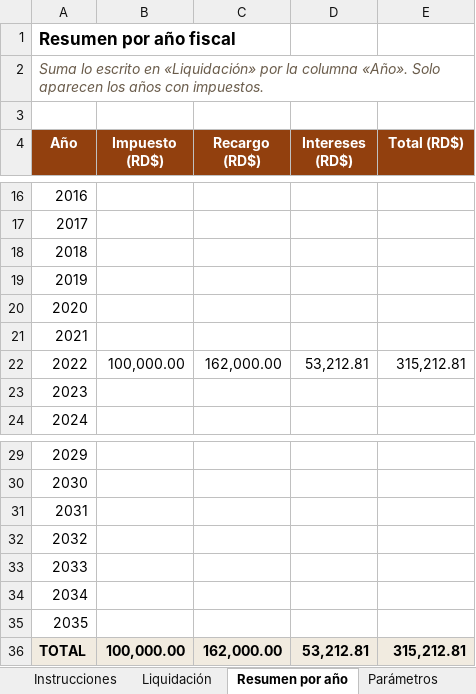
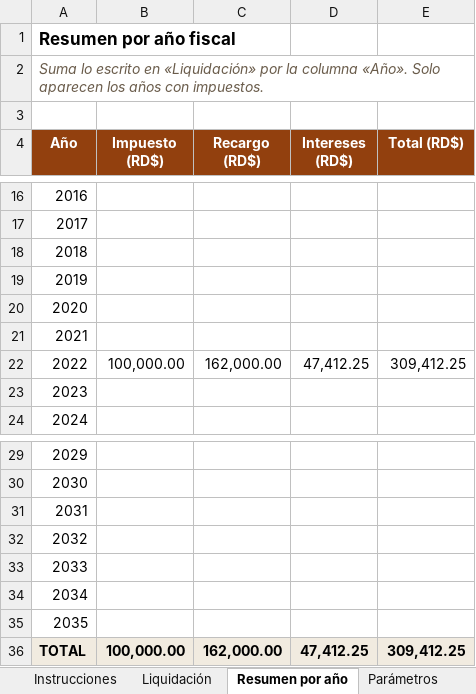
Before and after one commit to samauel05-byte/Direct-casalabs, an Excel workbook: public/mora/Plantilla_liquidacion_impuestos.xlsx, sheet Resumen por año, drawn as a sheet; only a part is shown, gaps mark what is left out; values as stored, in another font and other column widths than the file's, no borders; 1 other sheet too large or unreadable and not compared; the diff names each change by its address in the sheet, - before the commit and + after, or states it on an @@ line.

```diff
--- a/public/mora/Plantilla_liquidacion_impuestos.xlsx (sheet Resumen por año)
+++ b/public/mora/Plantilla_liquidacion_impuestos.xlsx (sheet Resumen por año)
-D22 (Intereses (RD$)): 53,212.81
+D22 (Intereses (RD$)): 47,412.25
-E22 (Total (RD$)): 315,212.81
+E22 (Total (RD$)): 309,412.25
-D36 (Intereses (RD$)): 53,212.81
+D36 (Intereses (RD$)): 47,412.25
-E36 (Total (RD$)): 315,212.81
+E36 (Total (RD$)): 309,412.25
```
Also changed, not shown: sheet Liquidación, sheet Parámetros, 6 other files.
